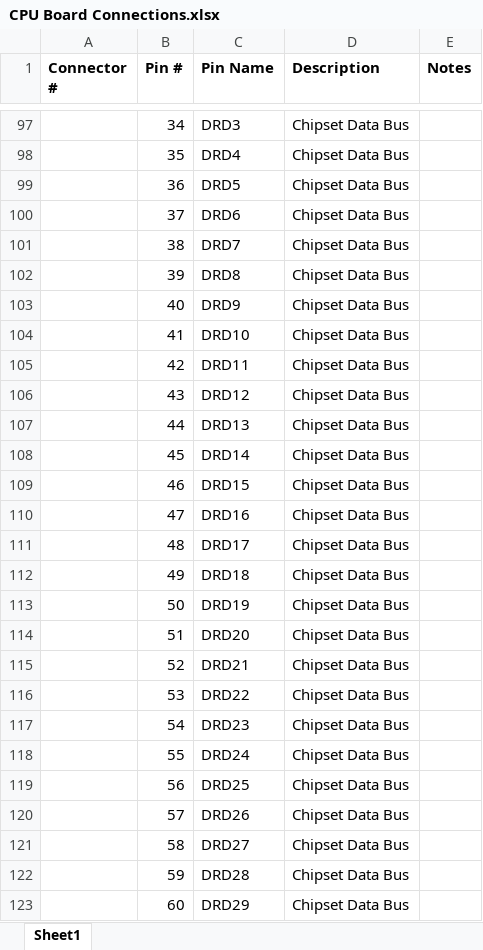
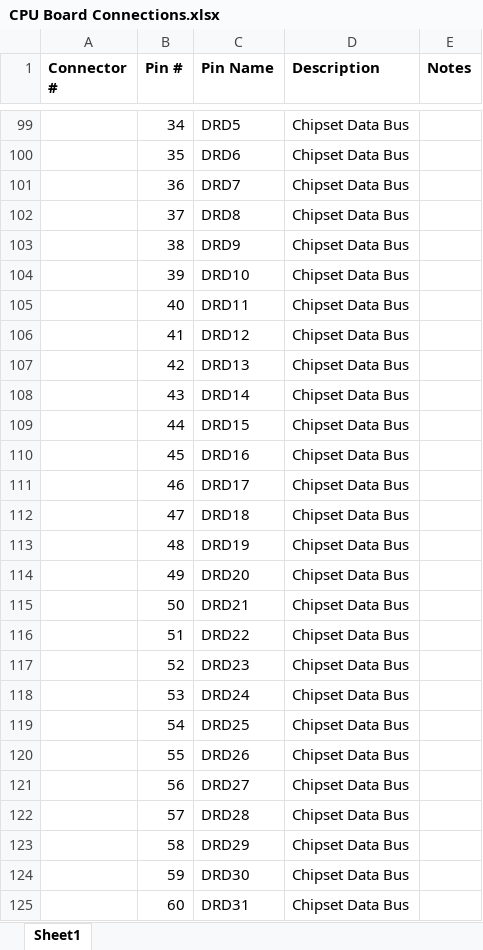
Before and after one commit to metaneutrons/Amiga1200-Plus, an Excel workbook: CPU Board Connections.xlsx, sheet Sheet1, drawn as a sheet; only a part is shown, gaps mark what is left out; values as stored, in another font and other column widths than the file's, no borders; addresses are those after the commit; the diff covers the shown part only; the diff names each change by its address in the sheet, - before the commit and + after, or states it on an @@ line.

```diff
--- a/CPU Board Connections.xlsx (sheet Sheet1)
+++ b/CPU Board Connections.xlsx (sheet Sheet1)
-C99 (Pin Name): DRD3
+C99 (Pin Name): DRD5
-C100 (Pin Name): DRD4
+C100 (Pin Name): DRD6
-C101 (Pin Name): DRD5
+C101 (Pin Name): DRD7
-C102 (Pin Name): DRD6
+C102 (Pin Name): DRD8
-C103 (Pin Name): DRD7
+C103 (Pin Name): DRD9
-C104 (Pin Name): DRD8
+C104 (Pin Name): DRD10
-C105 (Pin Name): DRD9
+C105 (Pin Name): DRD11
-C106 (Pin Name): DRD10
+C106 (Pin Name): DRD12
-C107 (Pin Name): DRD11
+C107 (Pin Name): DRD13
-C108 (Pin Name): DRD12
+C108 (Pin Name): DRD14
-C109 (Pin Name): DRD13
+C109 (Pin Name): DRD15
-C110 (Pin Name): DRD14
+C110 (Pin Name): DRD16
-C111 (Pin Name): DRD15
+C111 (Pin Name): DRD17
-C112 (Pin Name): DRD16
+C112 (Pin Name): DRD18
-C113 (Pin Name): DRD17
+C113 (Pin Name): DRD19
-C114 (Pin Name): DRD18
+C114 (Pin Name): DRD20
-C115 (Pin Name): DRD19
+C115 (Pin Name): DRD21
-C116 (Pin Name): DRD20
+C116 (Pin Name): DRD22
-C117 (Pin Name): DRD21
+C117 (Pin Name): DRD23
-C118 (Pin Name): DRD22
+C118 (Pin Name): DRD24
-C119 (Pin Name): DRD23
+C119 (Pin Name): DRD25
-C120 (Pin Name): DRD24
+C120 (Pin Name): DRD26
-C121 (Pin Name): DRD25
+C121 (Pin Name): DRD27
-C122 (Pin Name): DRD26
+C122 (Pin Name): DRD28
-C123 (Pin Name): DRD27
+C123 (Pin Name): DRD29
-C124 (Pin Name): DRD28
+C124 (Pin Name): DRD30
-C125 (Pin Name): DRD29
+C125 (Pin Name): DRD31
```
Also changed, not shown: 16 added rows, 14 removed rows and 27 edited cells elsewhere in this sheet, 2 other files.
